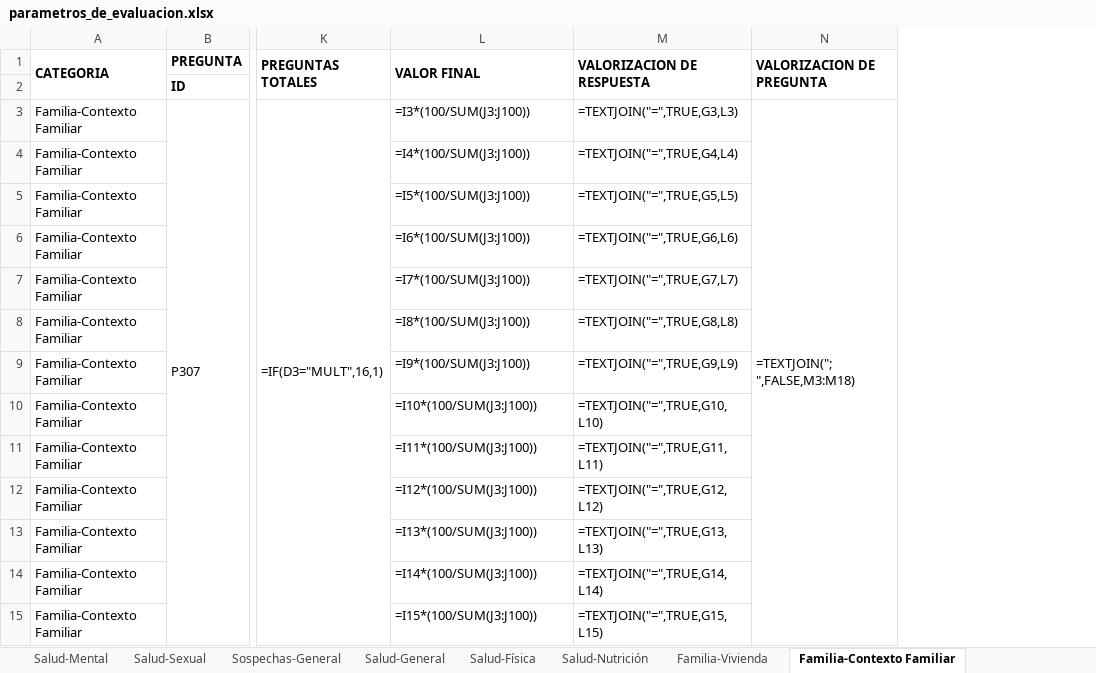
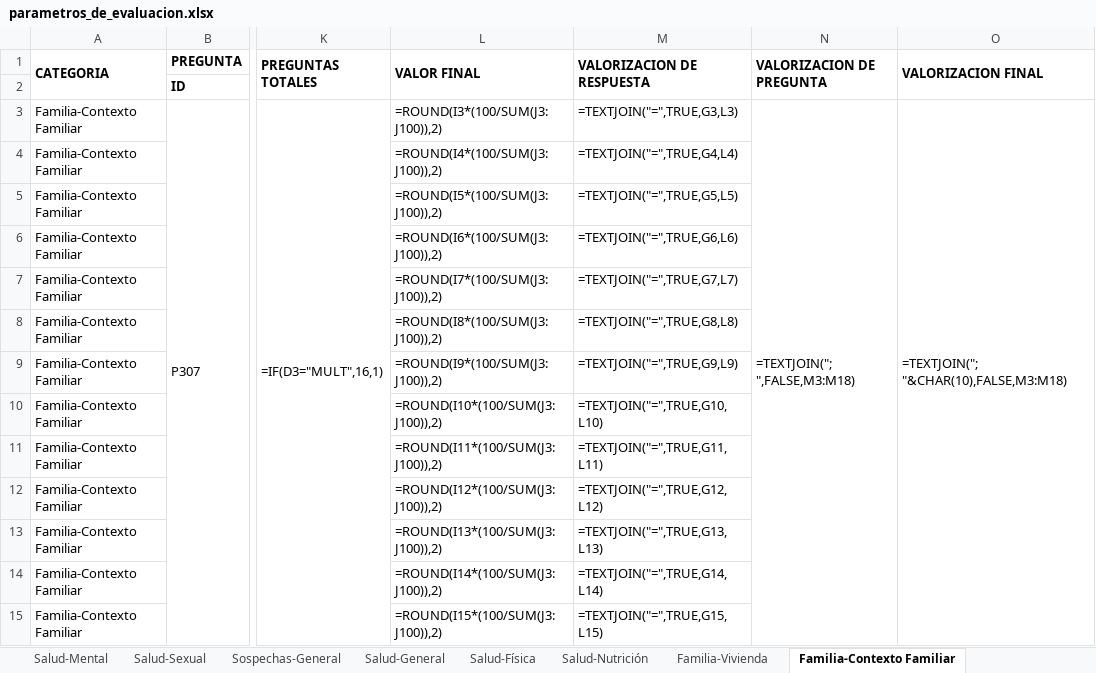
Before and after one commit to ekomac/rai, an Excel workbook: parametros_de_evaluacion.xlsx, sheet Familia-Contexto Familiar, drawn as a sheet; only a part is shown, gaps mark what is left out; values as stored, in another font and other column widths than the file's, no borders; formulas without a stored value are shown as written; the diff covers the shown part only; the diff names each change by its address in the sheet, - before the commit and + after, or states it on an @@ line.

Commit message:
added columns m and n, and summary sheet

```diff
--- a/parametros_de_evaluacion.xlsx (sheet Familia-Contexto Familiar)
+++ b/parametros_de_evaluacion.xlsx (sheet Familia-Contexto Familiar)
+column O (VALORIZACION FINAL), row 3: =TEXTJOIN("; "&CHAR(10),FALSE,M3:M18)
-L3 (VALOR FINAL): =I3*(100/SUM(J3:J100))
+L3 (VALOR FINAL): =ROUND(I3*(100/SUM(J3:J100)),2)
-L4 (VALOR FINAL): =I4*(100/SUM(J3:J100))
+L4 (VALOR FINAL): =ROUND(I4*(100/SUM(J3:J100)),2)
-L5 (VALOR FINAL): =I5*(100/SUM(J3:J100))
+L5 (VALOR FINAL): =ROUND(I5*(100/SUM(J3:J100)),2)
-L6 (VALOR FINAL): =I6*(100/SUM(J3:J100))
+L6 (VALOR FINAL): =ROUND(I6*(100/SUM(J3:J100)),2)
-L7 (VALOR FINAL): =I7*(100/SUM(J3:J100))
+L7 (VALOR FINAL): =ROUND(I7*(100/SUM(J3:J100)),2)
-L8 (VALOR FINAL): =I8*(100/SUM(J3:J100))
+L8 (VALOR FINAL): =ROUND(I8*(100/SUM(J3:J100)),2)
-L9 (VALOR FINAL): =I9*(100/SUM(J3:J100))
+L9 (VALOR FINAL): =ROUND(I9*(100/SUM(J3:J100)),2)
-L10 (VALOR FINAL): =I10*(100/SUM(J3:J100))
+L10 (VALOR FINAL): =ROUND(I10*(100/SUM(J3:J100)),2)
-L11 (VALOR FINAL): =I11*(100/SUM(J3:J100))
+L11 (VALOR FINAL): =ROUND(I11*(100/SUM(J3:J100)),2)
-L12 (VALOR FINAL): =I12*(100/SUM(J3:J100))
+L12 (VALOR FINAL): =ROUND(I12*(100/SUM(J3:J100)),2)
-L13 (VALOR FINAL): =I13*(100/SUM(J3:J100))
+L13 (VALOR FINAL): =ROUND(I13*(100/SUM(J3:J100)),2)
-L14 (VALOR FINAL): =I14*(100/SUM(J3:J100))
+L14 (VALOR FINAL): =ROUND(I14*(100/SUM(J3:J100)),2)
-L15 (VALOR FINAL): =I15*(100/SUM(J3:J100))
+L15 (VALOR FINAL): =ROUND(I15*(100/SUM(J3:J100)),2)
```
Also changed, not shown: 31 edited cells elsewhere in this sheet, sheet Familia-Vivienda, sheet Educación-General, sheet Educación-Rendimiento, sheet Salud-Física, sheet Datos Básicos-General, sheet Salud-Mental, 18 more sheets, other sheet tabs, 7 other files.
